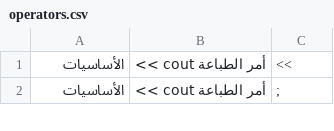
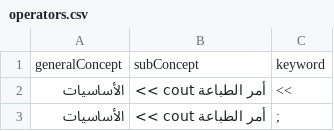
Before and after one commit to Rama-Re/SmurfsSaving, a CSV file: mysite/operators.csv, drawn as a sheet; only a part is shown.

```diff
--- a/mysite/operators.csv
+++ b/mysite/operators.csv
@@ -1 +1,2 @@
+generalConcept,subConcept,keyword
 الأساسيات,أمر الطباعة cout >>,<<
```
Also changed, not shown: mysite/keywords.csv, 20 other files.
